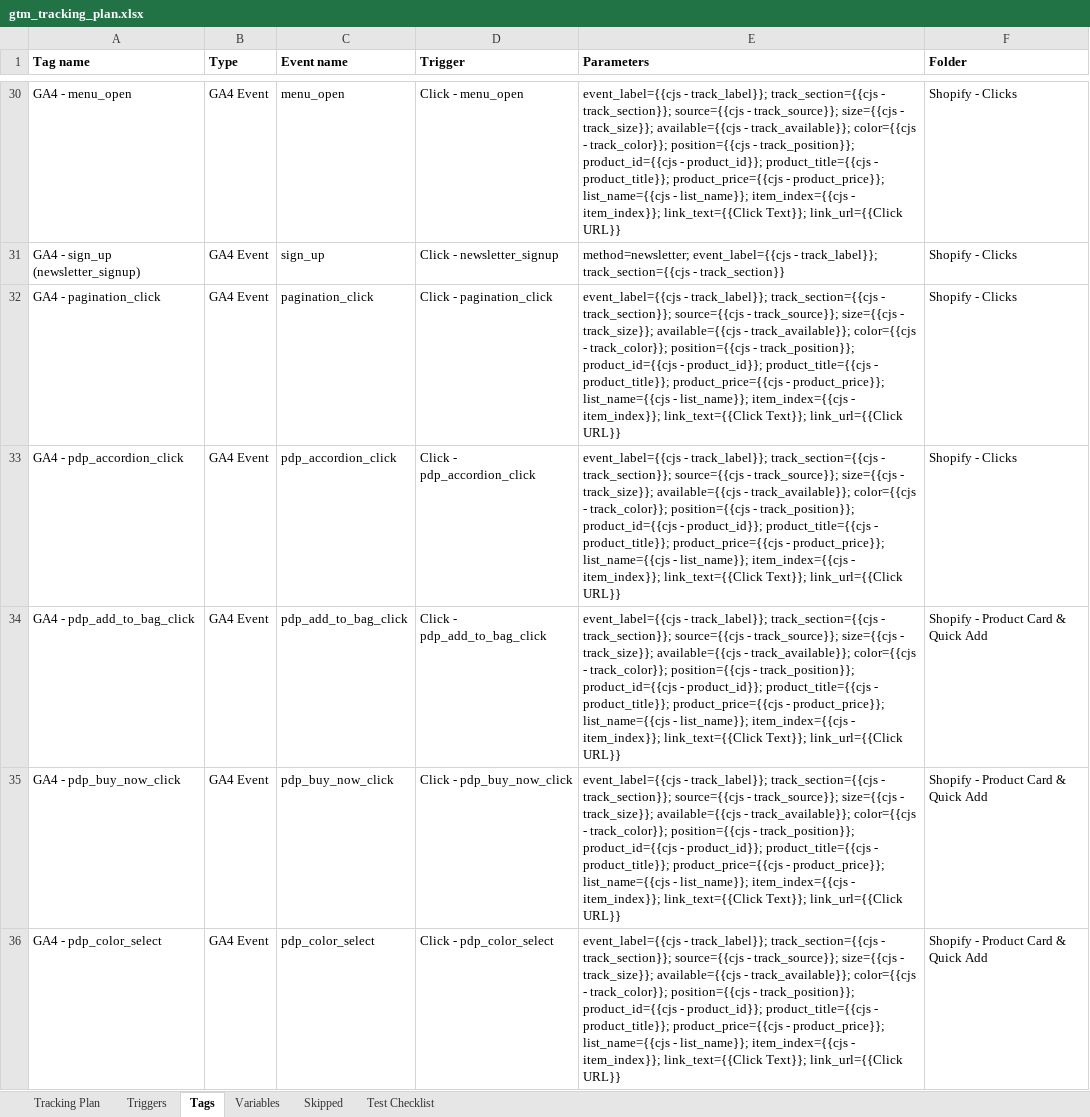
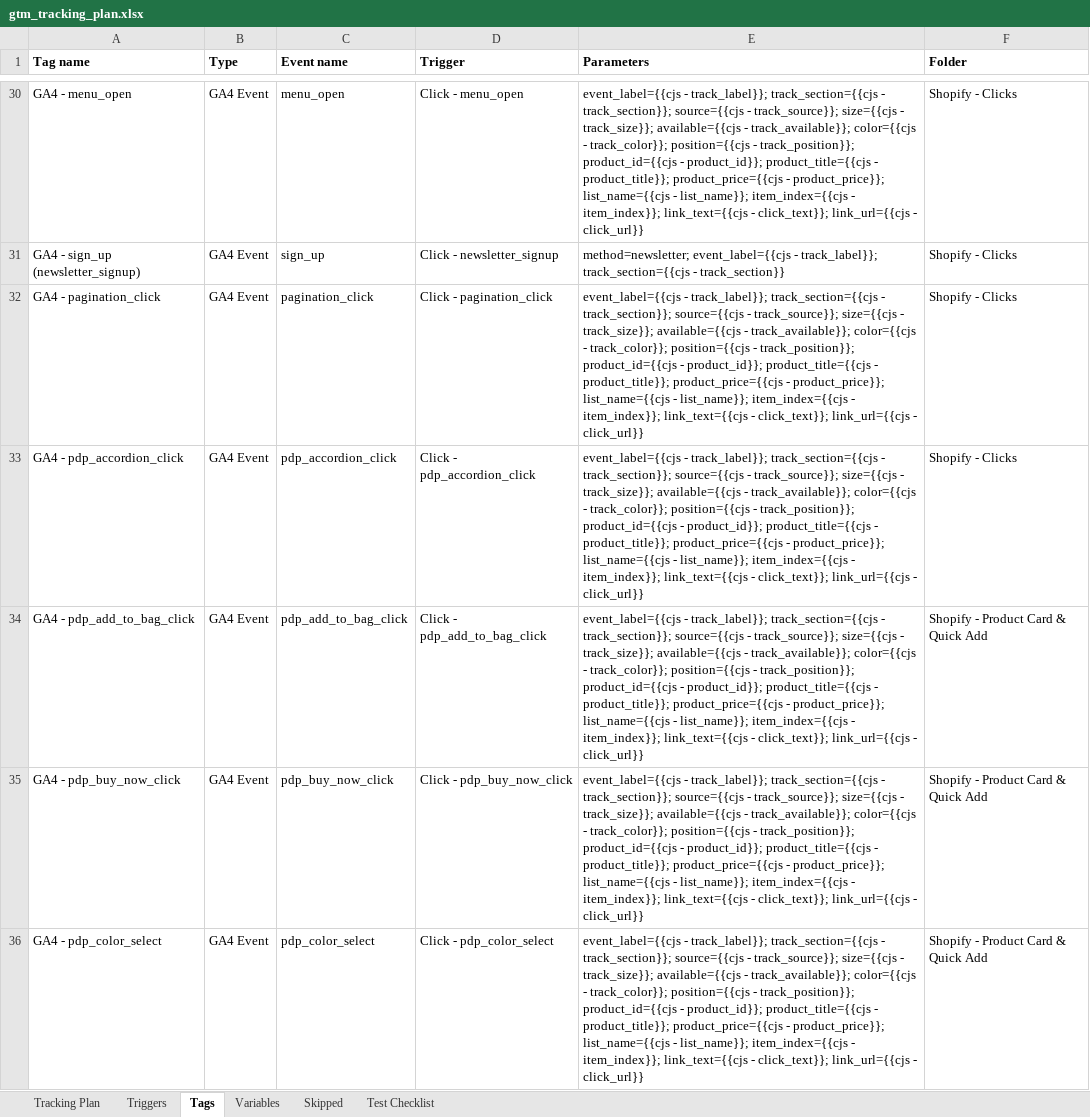
Before and after one commit to neeljoshi-thomasscott/thomasscott, an Excel workbook: tools/gtm/gtm_tracking_plan.xlsx, sheet Tags, drawn as a sheet; only a part is shown, gaps mark what is left out; values as stored, in another font and other column widths than the file's, no borders; the diff covers the shown part only; the diff names each change by its address in the sheet, - before the commit and + after, or states it on an @@ line.

```diff
--- a/tools/gtm/gtm_tracking_plan.xlsx (sheet Tags)
+++ b/tools/gtm/gtm_tracking_plan.xlsx (sheet Tags)
-E30 (Parameters): …- item_index}}; link_text={{Click Text}}; link_url={{Click URL}}
+E30 (Parameters): …- item_index}}; link_text={{cjs - click_text}}; link_url={{cjs - click_url}}
-E32:E36 (Parameters): …- item_index}}; link_text={{Click Text}}; link_url={{Click URL}}
+E32:E36 (Parameters): …- item_index}}; link_text={{cjs - click_text}}; link_url={{cjs - click_url}}
```
Also changed, not shown: 46 edited cells elsewhere in this sheet, sheet Variables, 2 other files.
